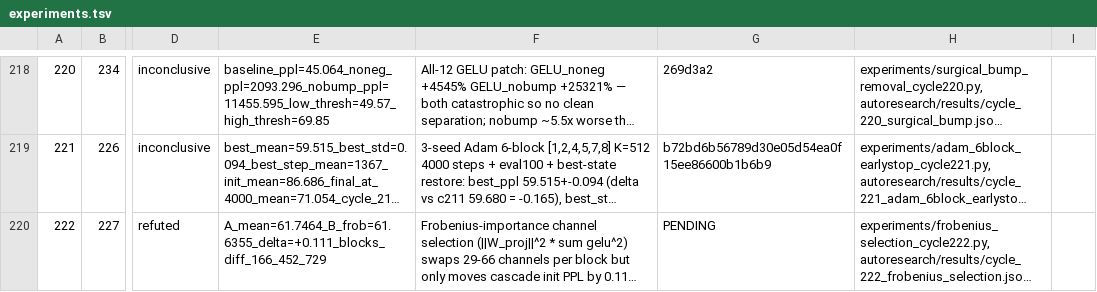
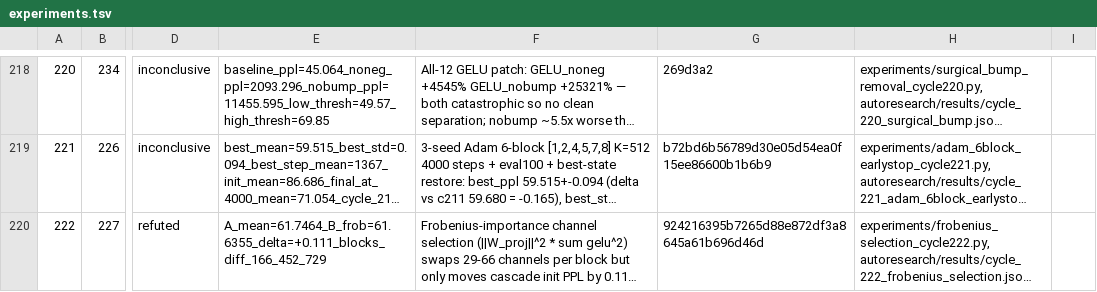
Before and after one commit to mihaibujanca/quant_aware_training, a TSV file: autoresearch/logs/experiments.tsv, drawn as a sheet; only a part is shown, gaps mark what is left out; long unchanged cells end in …; the diff names each change by its address in the sheet, - before the commit and + after, or states it on an @@ line.

Commit message:
[autoresearch] cycle 222: bookkeeping — hash update

```diff
--- a/autoresearch/logs/experiments.tsv
+++ b/autoresearch/logs/experiments.tsv
-G220: PENDING
+G220: 924216395b7265d88e872df3a8645a61b696d46d
```
Also changed, not shown: 1 other file.
